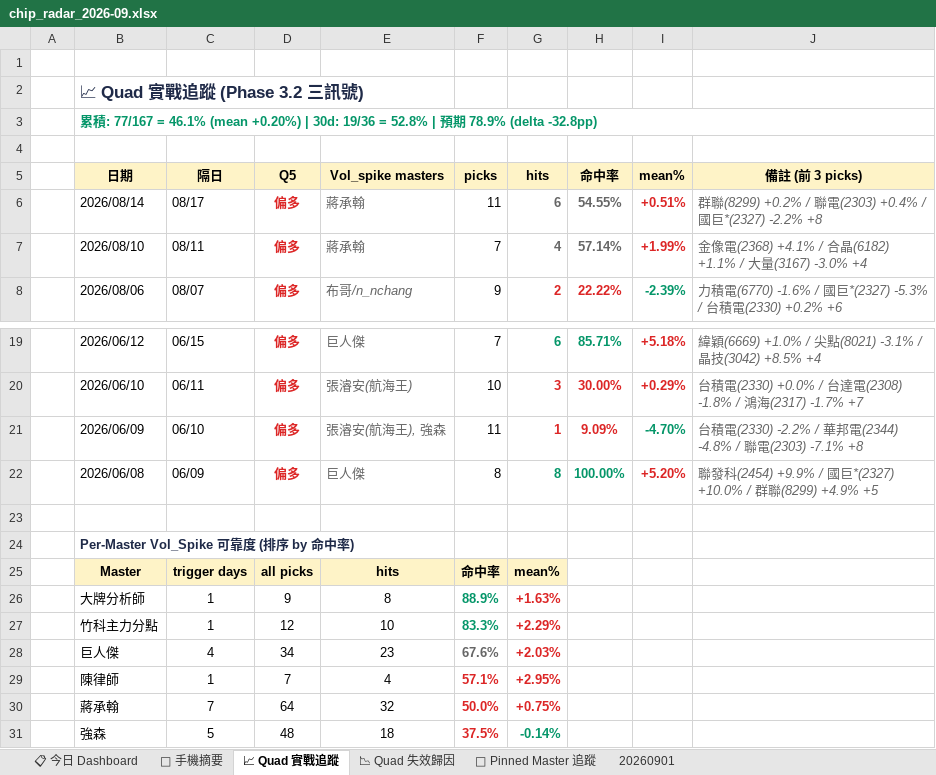
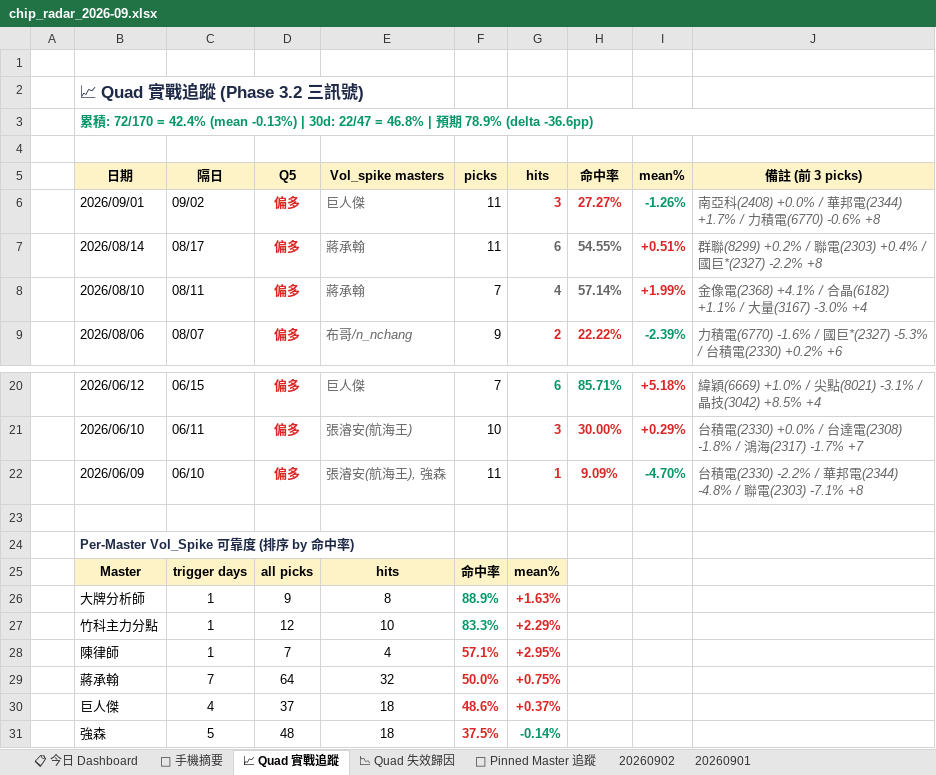
Before and after one commit to DRwillychiu/CHIP_RADAR_TW, an Excel workbook: data/reports/chip_radar_2026-09.xlsx, sheet 📈 Quad 實戰追蹤, drawn as a sheet; only a part is shown, gaps mark what is left out; values as stored, in another font and other column widths than the file's, no borders; removed rows and columns are numbered as before the commit, all else as after; the diff names each change by its address in the sheet, - before the commit and + after, or states it on an @@ line.

```diff
--- a/data/reports/chip_radar_2026-09.xlsx (sheet 📈 Quad 實戰追蹤)
+++ b/data/reports/chip_radar_2026-09.xlsx (sheet 📈 Quad 實戰追蹤)
+sheet tab: 20260902
-B3 (日期): …積: 77/167 = 46.1% (mean +0.20%) | 30d: 19/36 = 52.8% | 預期 78.9% (delta -32.8pp)
+B3 (日期): …積: 72/170 = 42.4% (mean -0.13%) | 30d: 22/47 = 46.8% | 預期 78.9% (delta -36.6pp)
+row 6:  | 2026/09/01 | 09/02 | 偏多 | 巨人傑 | 11 | 3 | 27.27% | -1.26% | 南亞科(2408) +0.0% / 華邦電(2344) +1.7% / 力積電(6770) -0.6% +8
-row 22:  | 2026/06/08 | 06/09 | 偏多 | 巨人傑 | 8 | 8 | 100.00% | +5.20% | 聯發科(2454) +9.9% / 國巨*(2327) +10.0% / 群聯(8299) +4.9% +5
-row 28:  | 巨人傑 | 4 | 34 | 23 | 67.6% | +2.03%
+row 30:  | 巨人傑 | 4 | 37 | 18 | 48.6% | +0.37%
```
Also changed, not shown: sheet 📋 今日 Dashboard, sheet 20260901, sheet 📉 Quad 失效歸因, sheet 📌 Pinned Master 追蹤, sheet 📱 手機摘要, data/reports/latest.xlsx, 23 other files.
